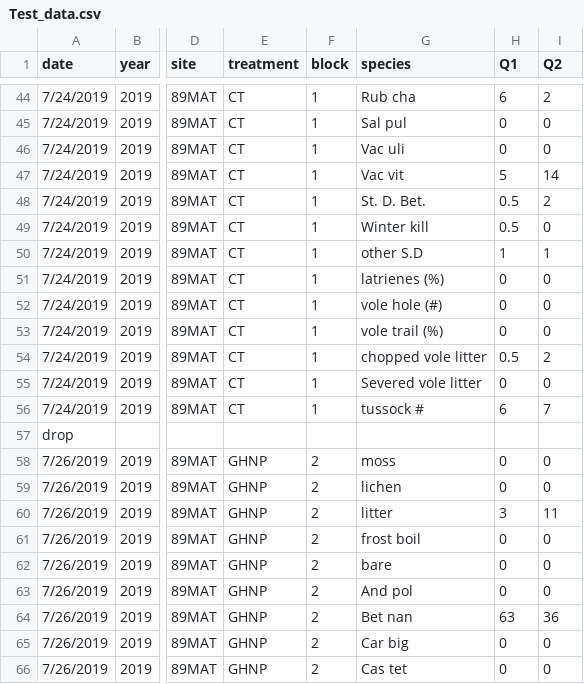
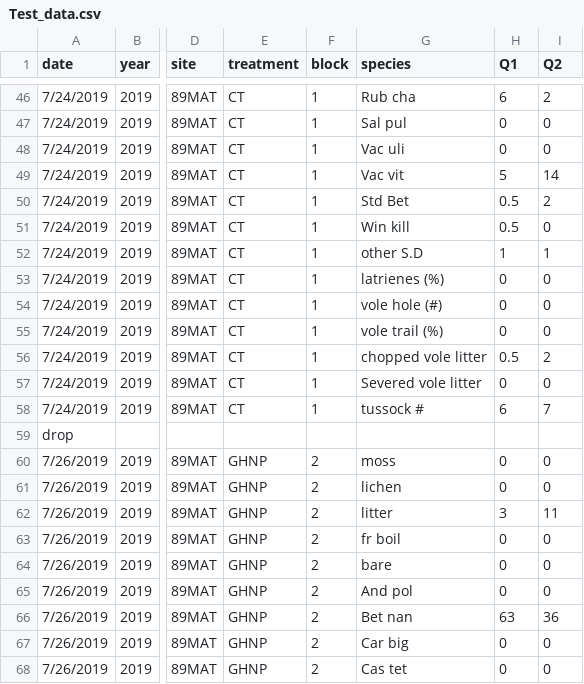
Before and after one commit to LTER-ARC/DATA_COLLECTION_and_MANAGEMENT, a CSV file: Data/Test_data.csv, drawn as a sheet; only a part is shown, gaps mark what is left out; addresses are those after the commit; the diff covers the shown part only; the diff names each change by its address in the sheet, - before the commit and + after, or states it on an @@ line.

```diff
--- a/Data/Test_data.csv
+++ b/Data/Test_data.csv
-G50 (species): St. D. Bet.
+G50 (species): Std Bet
-G51 (species): Winter kill
+G51 (species): Win kill
-G63 (species): frost boil
+G63 (species): fr boil
```
Also changed, not shown: 2 added rows, 2 removed rows and 7 edited cells elsewhere in this file, Data/SpeciesList_naming_conventions.csv, 13 other files.
